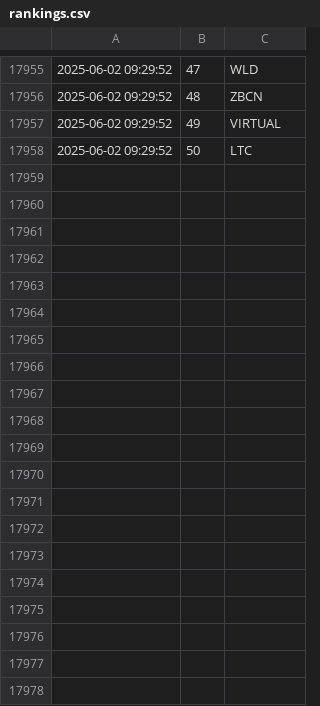
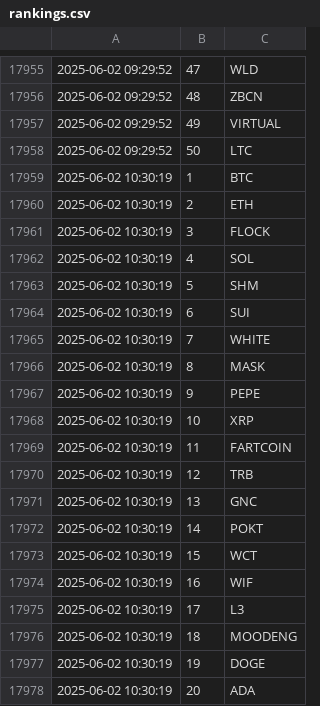
Before and after one commit to jan-mon/mexcrank, a CSV file: rankings.csv, drawn as a sheet; only a part is shown, gaps mark what is left out; the diff covers the shown part only; the diff names each change by its address in the sheet, - before the commit and + after, or states it on an @@ line.

```diff
--- a/rankings.csv
+++ b/rankings.csv
+row 17959: 2025-06-02 10:30:19 | 1 | BTC
+row 17960: 2025-06-02 10:30:19 | 2 | ETH
+row 17961: 2025-06-02 10:30:19 | 3 | FLOCK
+row 17962: 2025-06-02 10:30:19 | 4 | SOL
+row 17963: 2025-06-02 10:30:19 | 5 | SHM
+row 17964: 2025-06-02 10:30:19 | 6 | SUI
+row 17965: 2025-06-02 10:30:19 | 7 | WHITE
+row 17966: 2025-06-02 10:30:19 | 8 | MASK
+row 17967: 2025-06-02 10:30:19 | 9 | PEPE
+row 17968: 2025-06-02 10:30:19 | 10 | XRP
+row 17969: 2025-06-02 10:30:19 | 11 | FARTCOIN
+row 17970: 2025-06-02 10:30:19 | 12 | TRB
+row 17971: 2025-06-02 10:30:19 | 13 | GNC
+row 17972: 2025-06-02 10:30:19 | 14 | POKT
+row 17973: 2025-06-02 10:30:19 | 15 | WCT
+row 17974: 2025-06-02 10:30:19 | 16 | WIF
+row 17975: 2025-06-02 10:30:19 | 17 | L3
+row 17976: 2025-06-02 10:30:19 | 18 | MOODENG
+row 17977: 2025-06-02 10:30:19 | 19 | DOGE
+row 17978: 2025-06-02 10:30:19 | 20 | ADA
```
Also changed, not shown: 30 added rows elsewhere in this file.
